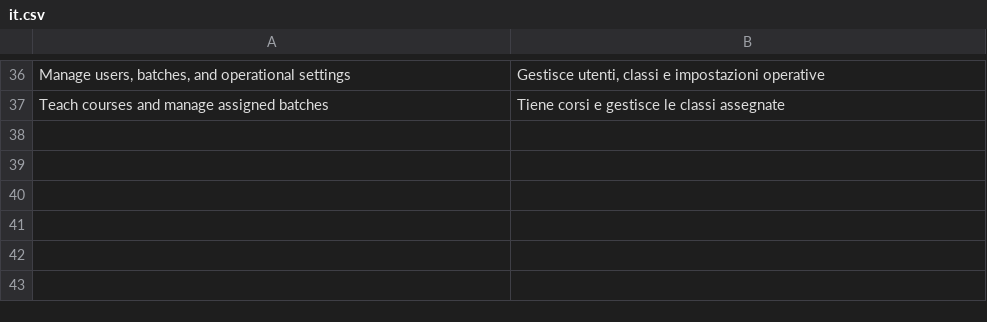
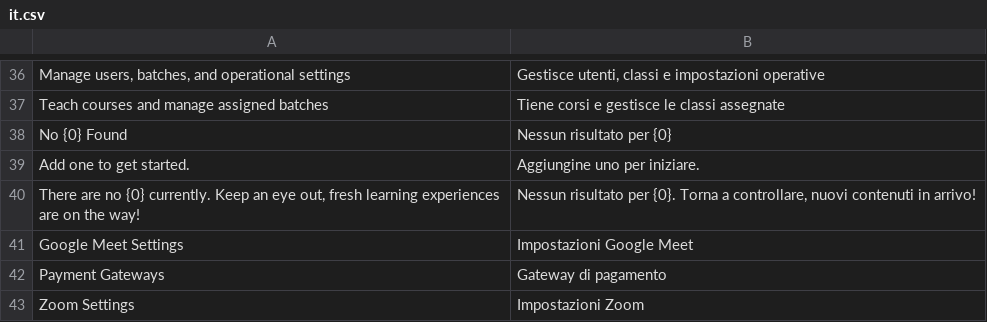
Before and after one commit to mrossi-os/lms, a CSV file: apps/os_lms/os_lms/translations/it.csv, drawn as a sheet; only a part is shown, gaps mark what is left out; the diff names each change by its address in the sheet, - before the commit and + after, or states it on an @@ line.

Commit message:
Add translations

```diff
--- a/apps/os_lms/os_lms/translations/it.csv
+++ b/apps/os_lms/os_lms/translations/it.csv
+row 38: No {0} Found | Nessun risultato per {0}
+row 39: Add one to get started. | Aggiungine uno per iniziare.
+row 40: There are no {0} currently. Keep an eye out, fresh learning experiences are on the way! | Nessun risultato per {0}. Torna a controllare, nuovi contenuti in arrivo!
+row 41: Google Meet Settings | Impostazioni Google Meet
+row 42: Payment Gateways | Gateway di pagamento
+row 43: Zoom Settings | Impostazioni Zoom
```
Also changed, not shown: 1 other file.
